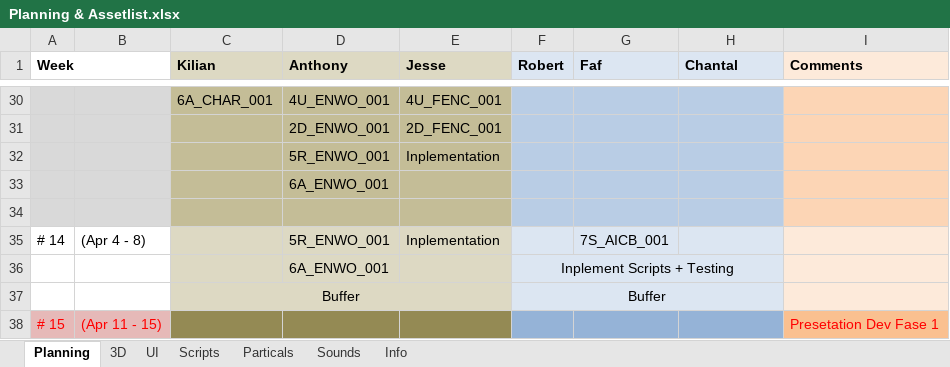
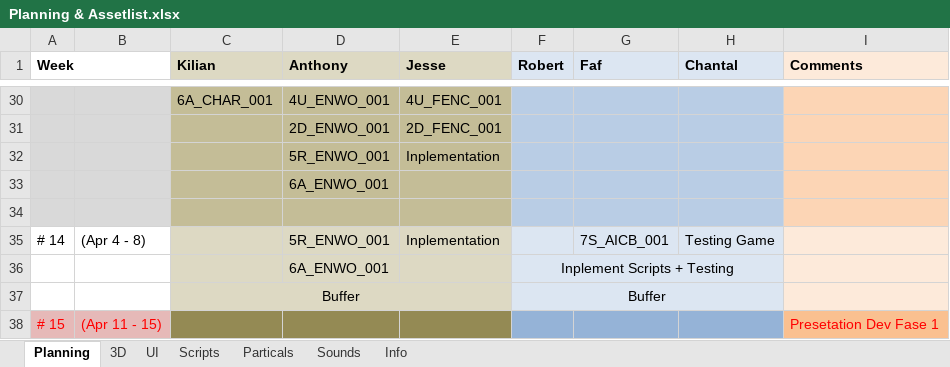
Before and after one commit to blackhol/Order66, an Excel workbook: Planning & Assetlist.xlsx, sheet Planning, drawn as a sheet; only a part is shown, gaps mark what is left out; values as stored, in another font and other column widths than the file's, no borders; the diff names each change by its address in the sheet, - before the commit and + after, or states it on an @@ line.

Commit message:
Planning & screenshots planning

```diff
--- a/Planning & Assetlist.xlsx (sheet Planning)
+++ b/Planning & Assetlist.xlsx (sheet Planning)
-H35 (Chantal): (empty)
+H35 (Chantal): Testing Game
```
Also changed, not shown: 5 other files.
